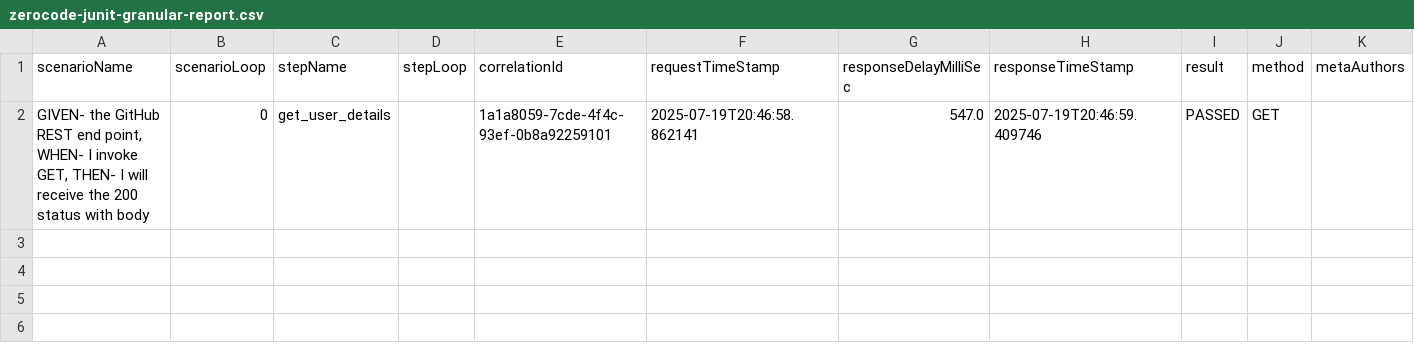
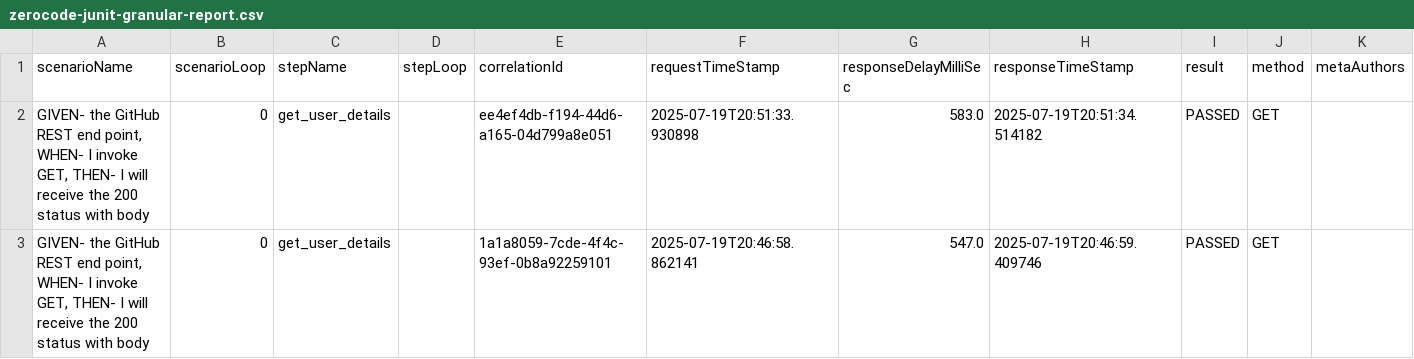
Before and after one commit to panigr/zerocode-test-reports, a CSV file: zerocode-junit-granular-report.csv, drawn as a sheet; only a part is shown; rows hold the shown columns only; the diff names each change by its address in the sheet, - before the commit and + after, or states it on an @@ line.

```diff
--- a/zerocode-junit-granular-report.csv
+++ b/zerocode-junit-granular-report.csv
+row 2: GIVEN- the GitHub REST end point, WHEN- I invoke GET, THEN- I will receive the 200 status with body | 0 | get_user_details |  | ee4ef4db-f194-44d6-a165-04d799a8e051 | 2025-07-19T20:51:33.930898 | 583.0 | 2025-07-19T20:51:34.514182 | PASSED | GET
```
Also changed, not shown: 2 other files.
